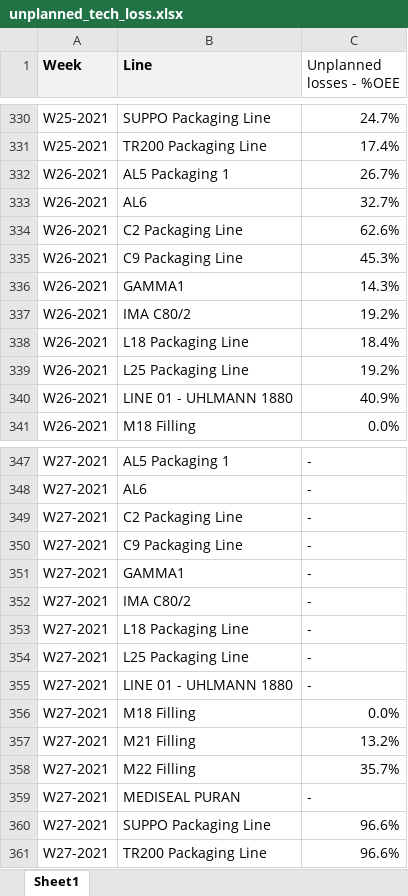
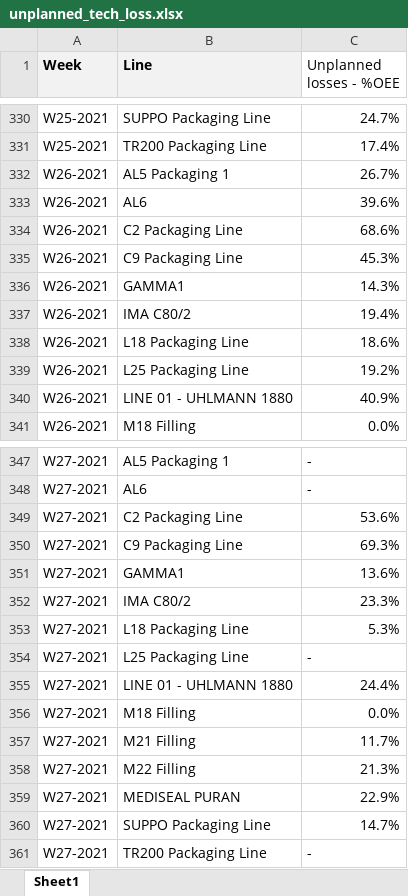
Before and after one commit to githubchinny/raceDashboard, an Excel workbook: Race Dashboard data/unplanned_tech_loss.xlsx, sheet Sheet1, drawn as a sheet; only a part is shown, gaps mark what is left out; values as stored, in another font and other column widths than the file's, no borders; the diff names each change by its address in the sheet, - before the commit and + after, or states it on an @@ line.

```diff
--- a/Race Dashboard data/unplanned_tech_loss.xlsx (sheet Sheet1)
+++ b/Race Dashboard data/unplanned_tech_loss.xlsx (sheet Sheet1)
-C333 (Unplanned losses - %OEE): 32.7%
+C333 (Unplanned losses - %OEE): 39.6%
-C334 (Unplanned losses - %OEE): 62.6%
+C334 (Unplanned losses - %OEE): 68.6%
-C337 (Unplanned losses - %OEE): 19.2%
+C337 (Unplanned losses - %OEE): 19.4%
-C338 (Unplanned losses - %OEE): 18.4%
+C338 (Unplanned losses - %OEE): 18.6%
-C349 (Unplanned losses - %OEE): -
+C349 (Unplanned losses - %OEE): 53.6%
-C350 (Unplanned losses - %OEE): -
+C350 (Unplanned losses - %OEE): 69.3%
-C351 (Unplanned losses - %OEE): -
+C351 (Unplanned losses - %OEE): 13.6%
-C352 (Unplanned losses - %OEE): -
+C352 (Unplanned losses - %OEE): 23.3%
-C353 (Unplanned losses - %OEE): -
+C353 (Unplanned losses - %OEE): 5.3%
-C355 (Unplanned losses - %OEE): -
+C355 (Unplanned losses - %OEE): 24.4%
-C357 (Unplanned losses - %OEE): 13.2%
+C357 (Unplanned losses - %OEE): 11.7%
-C358 (Unplanned losses - %OEE): 35.7%
+C358 (Unplanned losses - %OEE): 21.3%
-C359 (Unplanned losses - %OEE): -
+C359 (Unplanned losses - %OEE): 22.9%
-C360 (Unplanned losses - %OEE): 96.6%
+C360 (Unplanned losses - %OEE): 14.7%
-C361 (Unplanned losses - %OEE): 96.6%
+C361 (Unplanned losses - %OEE): -
```
Also changed, not shown: Race Dashboard data/OEE.xlsx, Race Dashboard data/changeover.xlsx, 3 other files.
